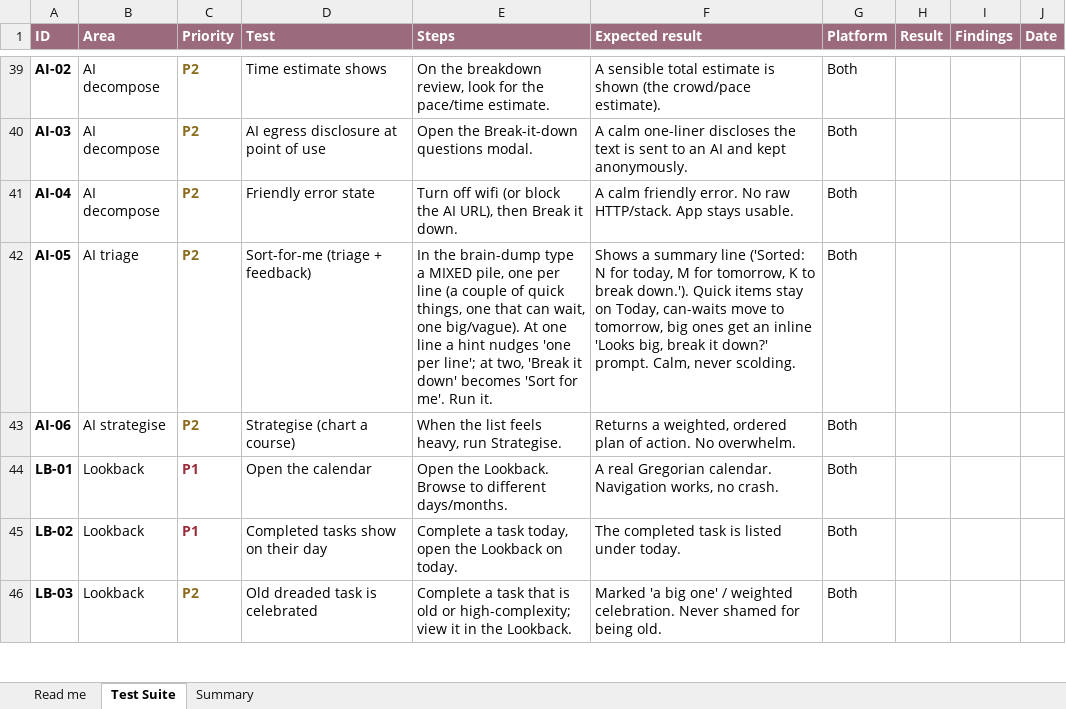
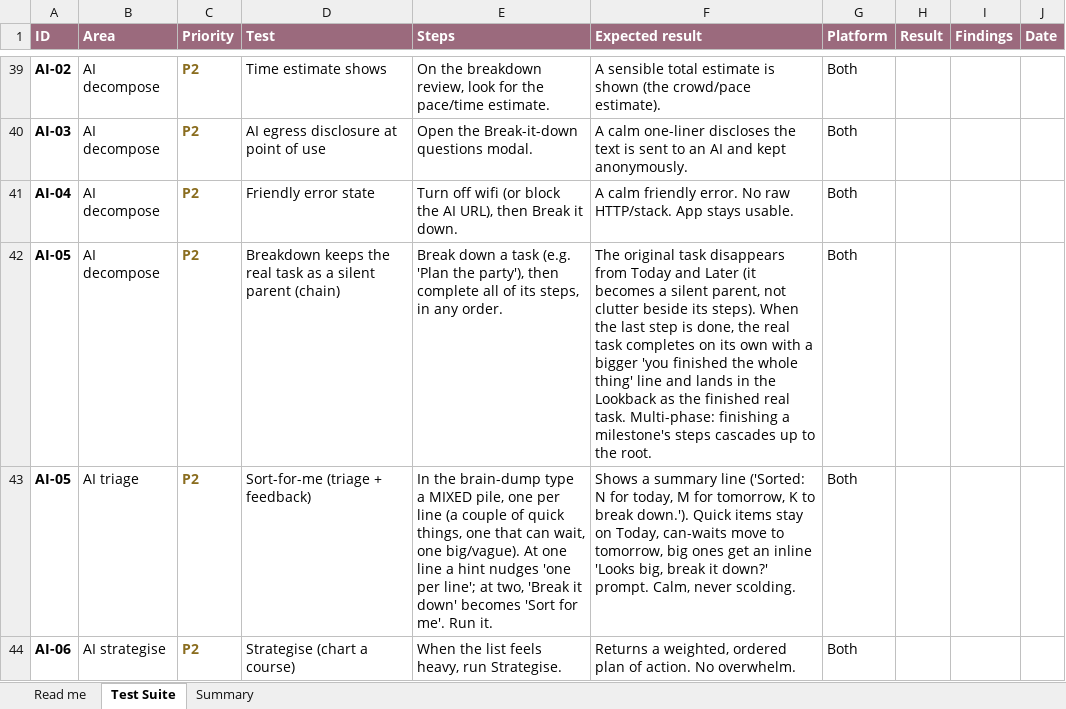
Before and after one commit to melroyds/doubledone, an Excel workbook: docs/qa/DoubleDone-E2E-Test-Suite.xlsx, sheet Test Suite, drawn as a sheet; only a part is shown, gaps mark what is left out; the shorter side is filled out with more unchanged rows; values as stored, in another font and other column widths than the file's, no borders; conditional formats not drawn; the diff names each change by its address in the sheet, - before the commit and + after, or states it on an @@ line.

```diff
--- a/docs/qa/DoubleDone-E2E-Test-Suite.xlsx (sheet Test Suite)
+++ b/docs/qa/DoubleDone-E2E-Test-Suite.xlsx (sheet Test Suite)
+row 42: AI-05 | AI decompose | P2 | Breakdown keeps the real task as a silent parent (chain) | Break down a task (e.g. 'Plan the party'), then complete all of its steps, in any order. | The original task disappears from Today and Later (it becomes a silent parent, not clutter beside its steps). When the last step is done, the real task completes on its own with a bigger 'you finished the whole thing' line and lands in the Lookback as the finished real task. Multi-phase: finishing a milestone's steps cascades up to the root. | Both
```
Also changed, not shown: sheet Summary, 7 other files.
